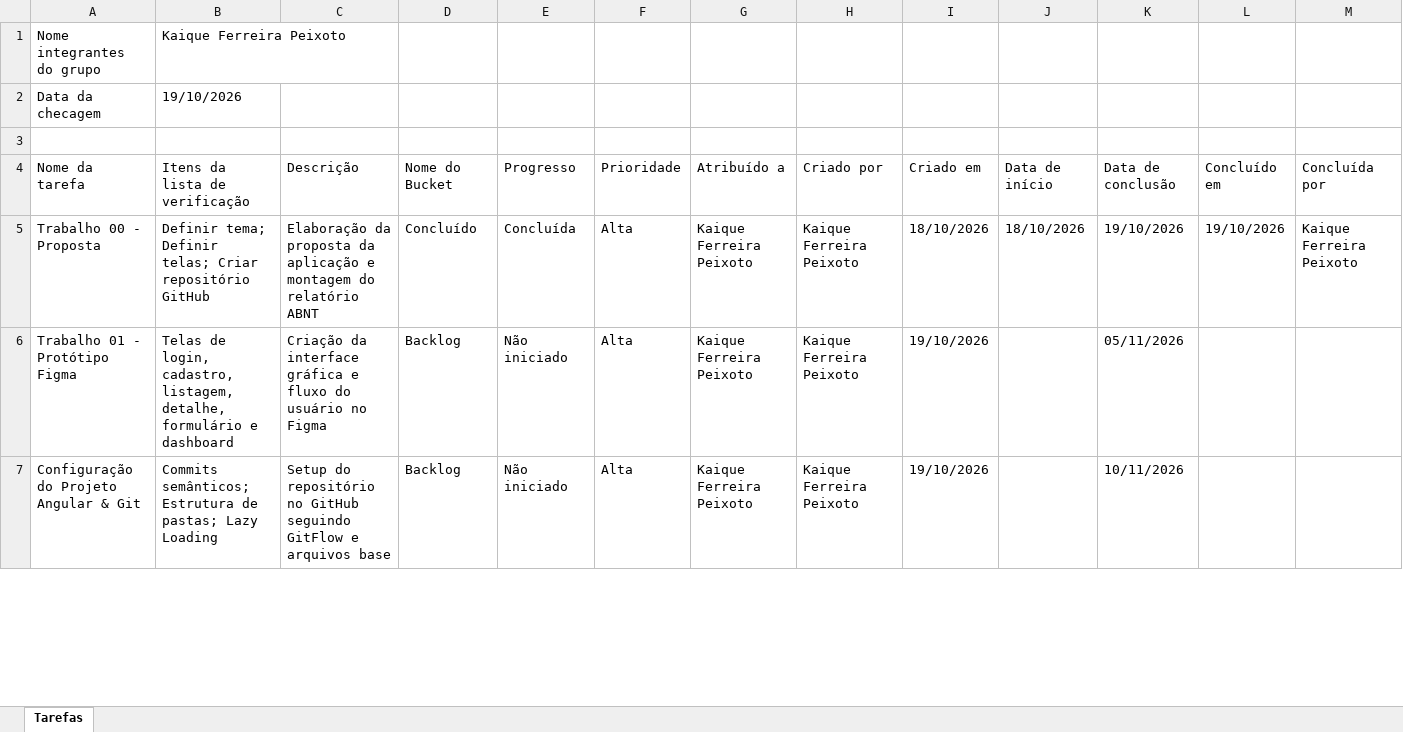
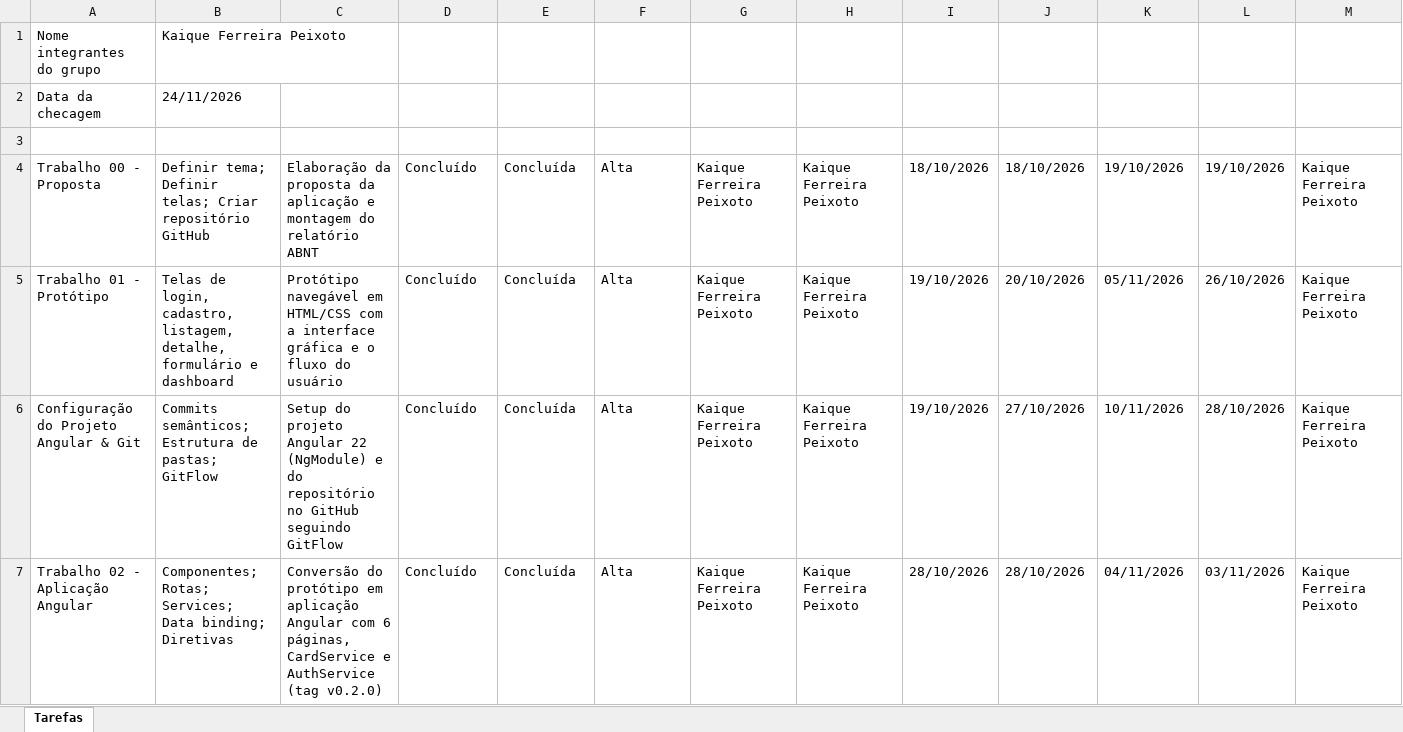
Before and after one commit to IsseiSenju/cardvault-jp, an Excel workbook: Kanban_Kaique.xlsx, sheet Tarefas, drawn as a sheet; only a part is shown; values as stored, in another font and other column widths than the file's, no borders; removed rows and columns are numbered as before the commit, all else as after; the diff covers the shown part only; the diff names each change by its address in the sheet, - before the commit and + after, or states it on an @@ line.

Commit message:
docs(kanban): atualiza o Kanban com o andamento do trabalho final

```diff
--- a/Kanban_Kaique.xlsx (sheet Tarefas)
+++ b/Kanban_Kaique.xlsx (sheet Tarefas)
-B2: 19/10/2026
+B2: 24/11/2026
-row 4: Nome da tarefa | Itens da lista de verificação | Descrição | Nome do Bucket | Progresso | Prioridade | Atribuído a | Criado por | Criado em | Data de início | Data de conclusão | Concluído em | Concluída por
-A5: Trabalho 01 - Protótipo Figma
+A5: Trabalho 01 - Protótipo
-C5: Criação da interface gráfica e fluxo do usuário no Figma
+C5: Protótipo navegável em HTML/CSS com a interface gráfica e o fluxo do usuário
-D5:D6: Backlog
+D5:D6: Concluído
-E5:E6: Não iniciado
+E5:E6: Concluída
-J5: (empty)
+J5: 20/10/2026
-L5: (empty)
+L5: 26/10/2026
-M5:M6: (empty)
+M5:M6: Kaique Ferreira Peixoto
-B6: …de pastas; Lazy Loading
+B6: …de pastas; GitFlow
-C6: Setup do repositório no GitHub seguindo GitFlow e arquivos base
+C6: Setup do projeto Angular 22 (NgModule) e do repositório no GitHub seguindo GitFlow
-J6: (empty)
+J6: 27/10/2026
-L6: (empty)
+L6: 28/10/2026
+row 7: Trabalho 02 - Aplicação Angular | Componentes; Rotas; Services; Data binding; Diretivas | Conversão do protótipo em aplicação Angular com 6 páginas, CardService e AuthService (tag v0.2.0) | Concluído | Concluída | Alta | Kaique Ferreira Peixoto | Kaique Ferreira Peixoto | 28/10/2026 | 28/10/2026 | 04/11/2026 | 03/11/2026 | Kaique Ferreira Peixoto
```
Also changed, not shown: 2 added rows and 34 edited cells elsewhere in this sheet.
